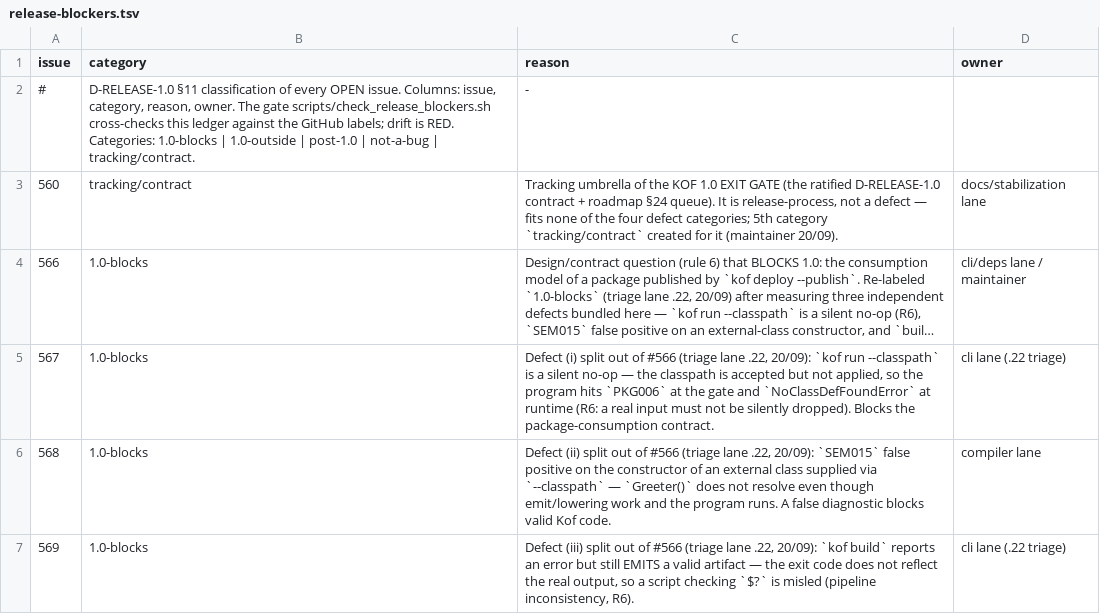
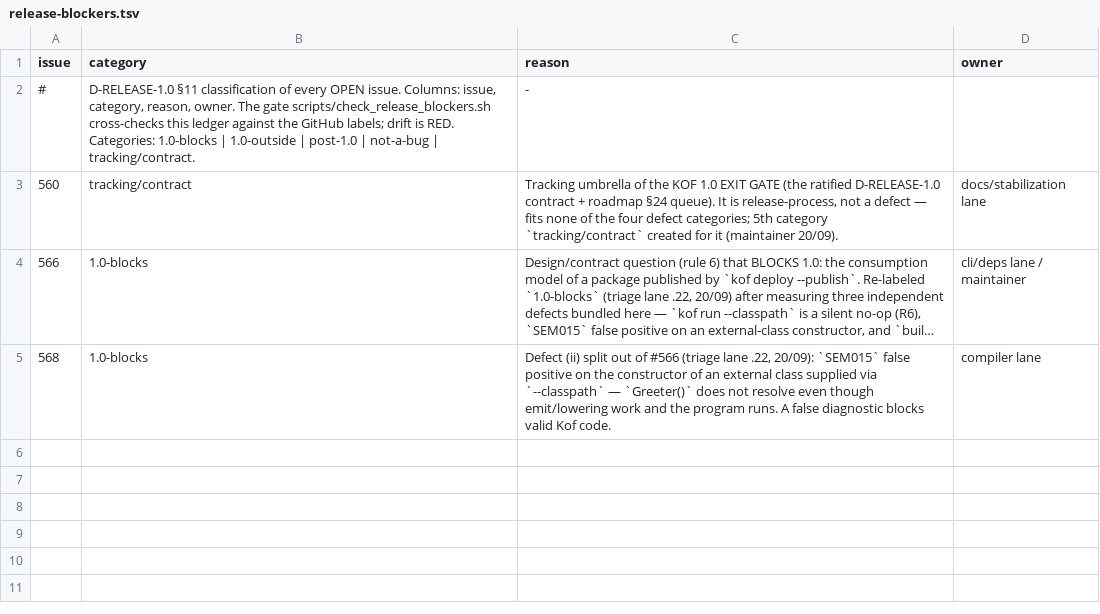
Before and after one commit to AHRGO/Kof4j, a TSV file: scripts/release-blockers.tsv, drawn as a sheet; long unchanged cells end in …; the diff names each change by its address in the sheet, - before the commit and + after, or states it on an @@ line.

Commit message:
docs(consumo): pacote publicado e consumivel por --deps (medido); corrige premissa errada da auditoria Registry; #567/#569 resolvidas
Medido (release publica real, sem token, HOME limpo, jar do tip):
- kof run Main.kf --deps + import + new Greeter() = VERDE; kof build --deps +
  java -cp dist:jar = VERDE; sem --deps = PKG006 (era a minha medicao errada).
- Greeter() sem new = SEM015 rc 1, 0 classes (ambiguidade de contrato #568, nao tocada).
- #569 nao reproduz: erro => rc 1 e 0 classes; o artifact do relato era residuo de
  build anterior no mesmo diretorio de saida (build valido -> build com erro sem
  limpar = classes=1; diretorio limpo = 0).
- run --classpath nao e flag documentada (usage: --deps, [args...]); adicionar seria
  superficie nova (decisao da mantenedora), nao bugfix.
Docs EN/PT: auditoria Registry (corrige o texto anterior + secao "Consumo canonico") e
tracker 1.5.3. Ledger sem #567/#569. NAO tocadas: #566 (decisao da Mel) e #568.
Somente docs/ledger; sem codigo de producao. docs-lang 0/0/0.

```diff
--- a/scripts/release-blockers.tsv
+++ b/scripts/release-blockers.tsv
-row 5: 567 | 1.0-blocks | Defect (i) split out of #566 (triage lane .22, 20/09): `kof run --classpath` is a silent no-op — the classpath is accepted but not applied, so the program hits `PKG006` at the gate and `NoClassDefFoundError` at runtime (R6: a real input must not be silently dropped). Blocks the package-consumption contract. | cli lane (.22 triage)
-row 7: 569 | 1.0-blocks | Defect (iii) split out of #566 (triage lane .22, 20/09): `kof build` reports an error but still EMITS a valid artifact — the exit code does not reflect the real output, so a script checking `$?` is misled (pipeline inconsistency, R6). | cli lane (.22 triage)
```
Also changed, not shown: 6 other files.
